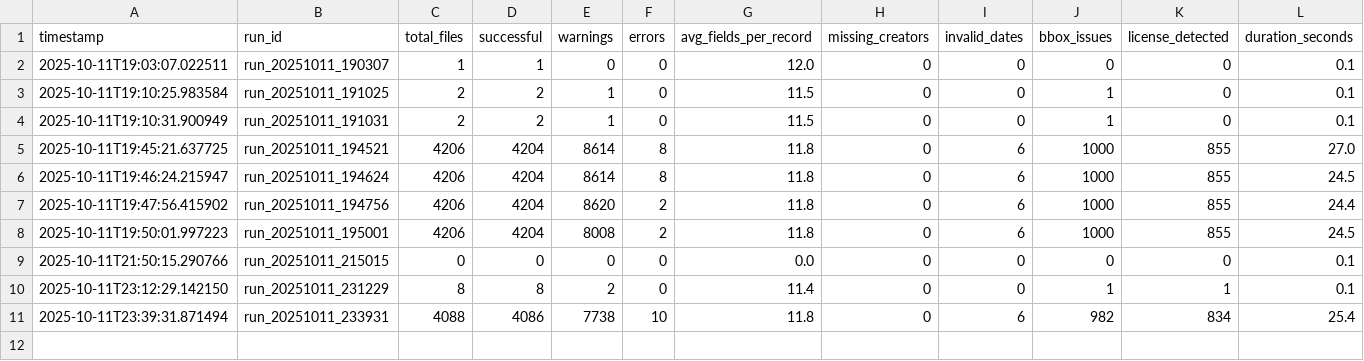
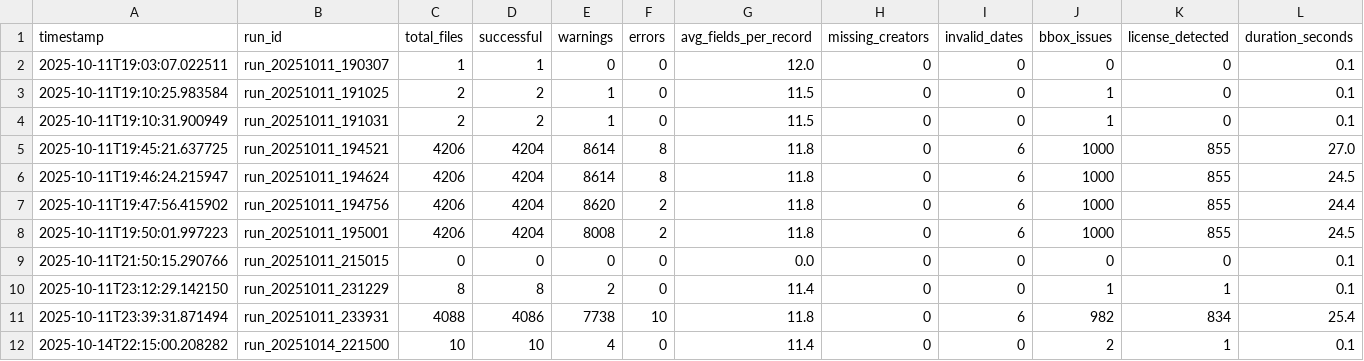
Before and after one commit to Br-Johnson/pices_metadata_transformer, a CSV file: logs/transform/progress.csv, drawn as a sheet; only a part is shown; rows hold the shown columns only; the diff names each change by its address in the sheet, - before the commit and + after, or states it on an @@ line.

```diff
--- a/logs/transform/progress.csv
+++ b/logs/transform/progress.csv
+row 12: 2025-10-14T22:15:00.208282 | run_20251014_221500 | 10 | 10 | 4 | 0 | 11.4 | 0 | 0 | 2 | 1 | 0.1
```
Also changed, not shown: 24 other files.
